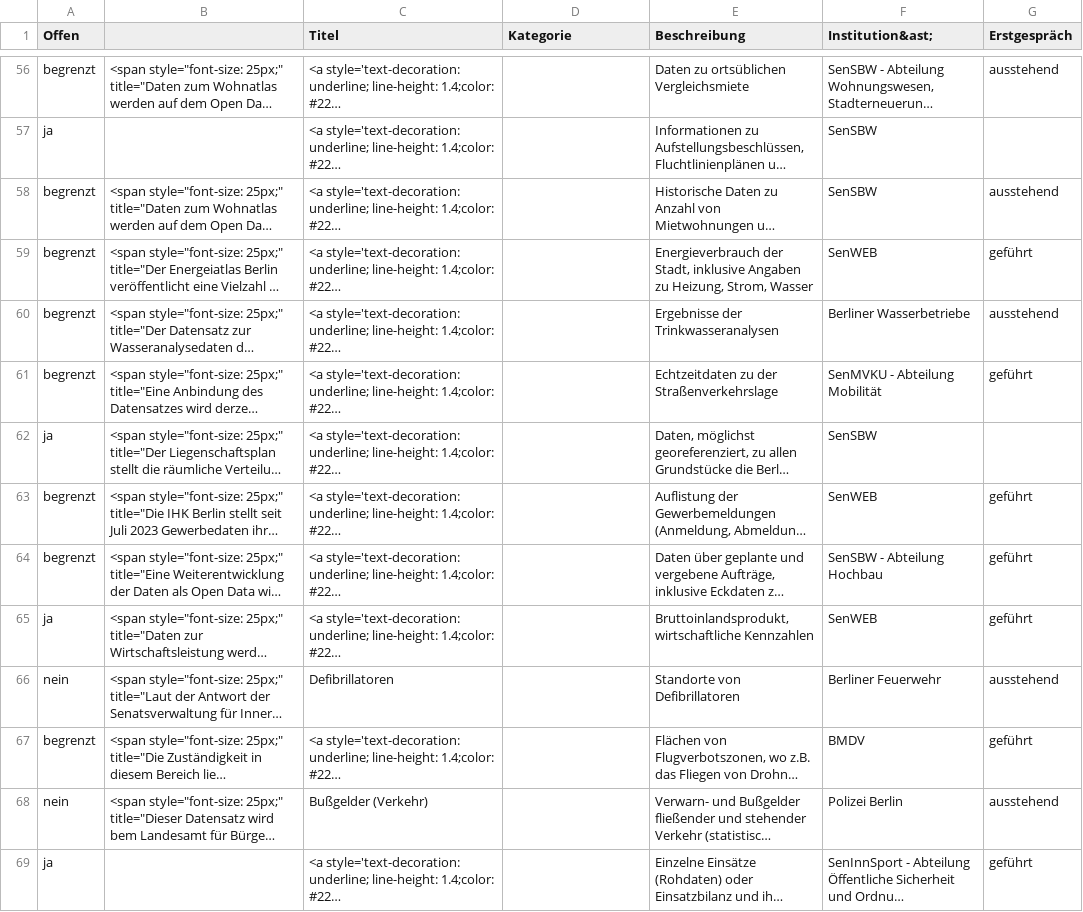
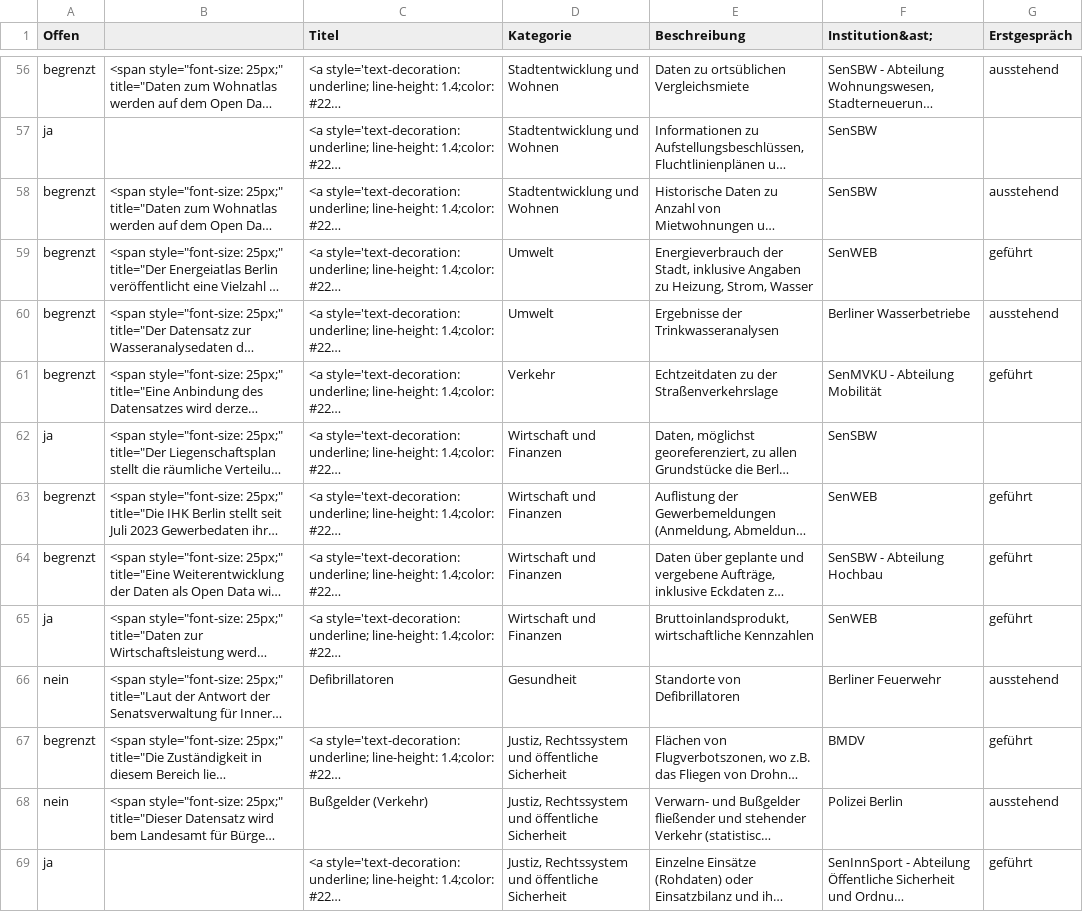
Before and after one commit to technologiestiftung/kerndatensaetze-monitor, a CSV file: data/kerndatensaetze-chart.csv, drawn as a sheet; only a part is shown, gaps mark what is left out; long unchanged cells end in …; the diff covers the shown part only; the diff names each change by its address in the sheet, - before the commit and + after, or states it on an @@ line.

```diff
--- a/data/kerndatensaetze-chart.csv
+++ b/data/kerndatensaetze-chart.csv
-D56:D58 (Kategorie): (empty)
+D56:D58 (Kategorie): Stadtentwicklung und Wohnen
-D59:D60 (Kategorie): (empty)
+D59:D60 (Kategorie): Umwelt
-D61 (Kategorie): (empty)
+D61 (Kategorie): Verkehr
-D62:D65 (Kategorie): (empty)
+D62:D65 (Kategorie): Wirtschaft und Finanzen
-D66 (Kategorie): (empty)
+D66 (Kategorie): Gesundheit
-D67:D69 (Kategorie): (empty)
+D67:D69 (Kategorie): Justiz, Rechtssystem und öffentliche Sicherheit
```
Also changed, not shown: 86 edited cells elsewhere in this file, 3 other files.
